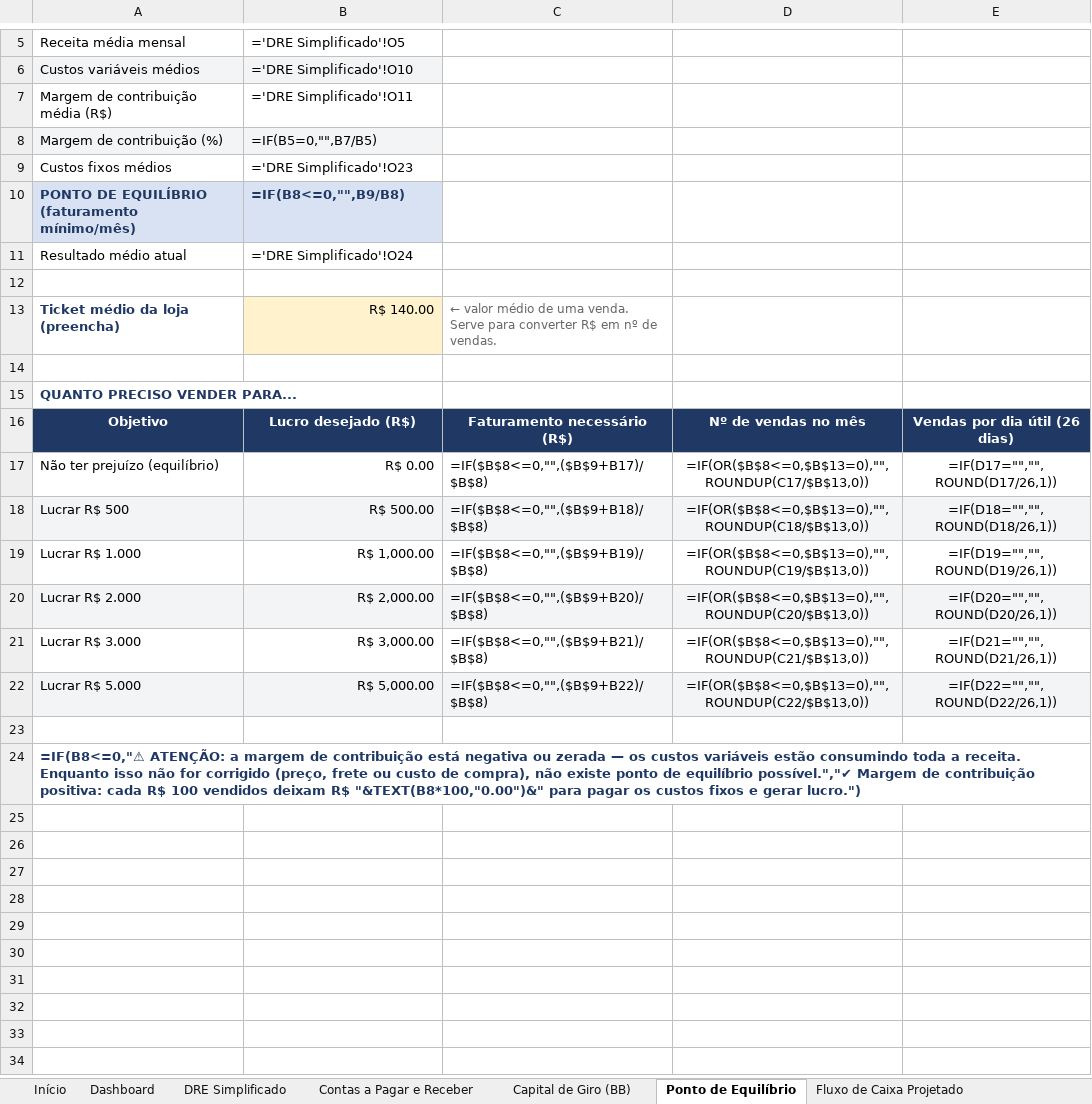
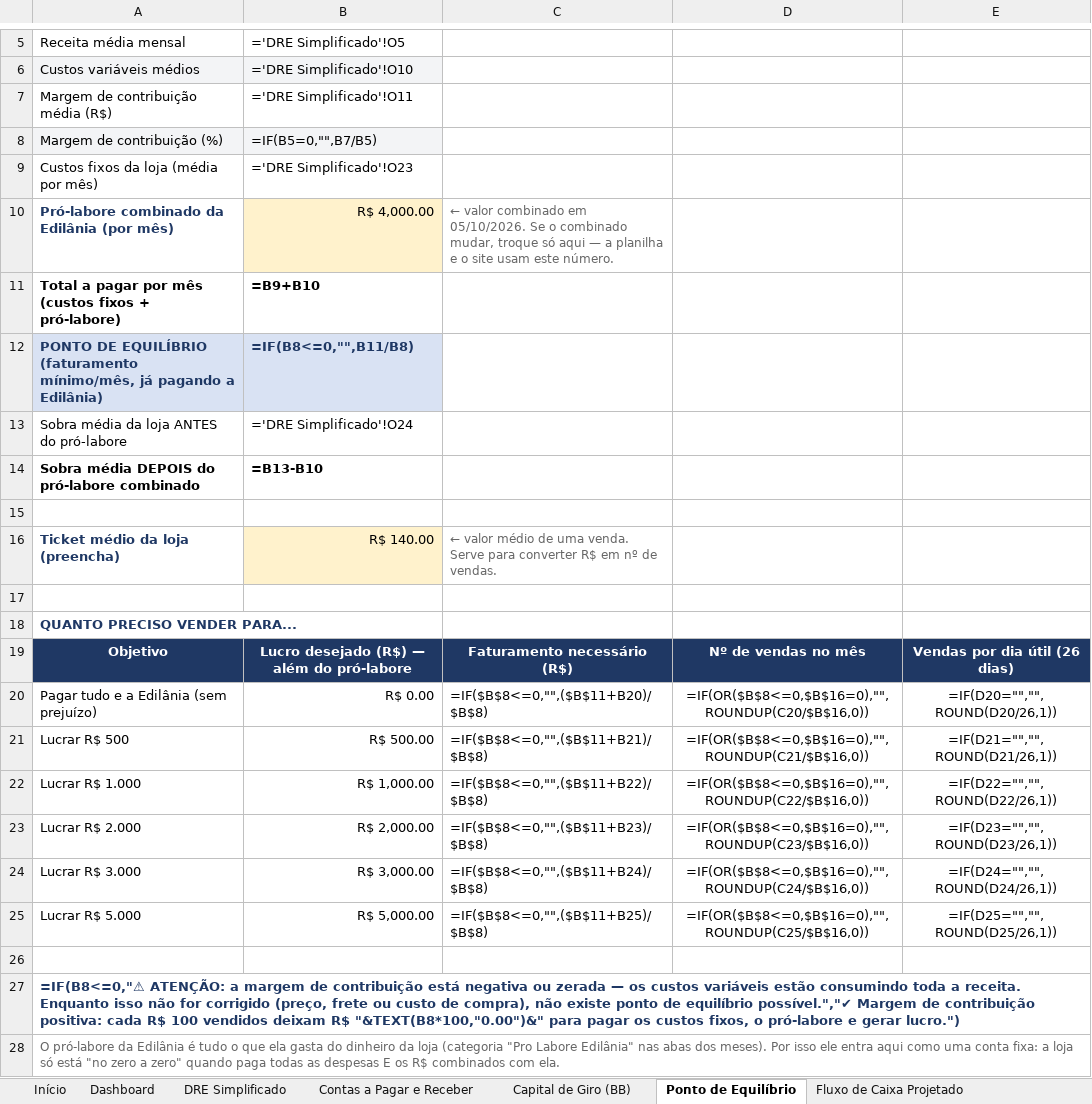
Before and after one commit to backupplanetaagua2025-hub/financeiro, an Excel workbook: Relatorio_Financeiro_2026.xlsx, sheet Ponto de Equilíbrio, drawn as a sheet; only a part is shown, gaps mark what is left out; values as stored, in another font and other column widths than the file's, no borders; formulas without a stored value are shown as written; addresses are those after the commit; the diff covers the shown part only; the diff names each change by its address in the sheet, - before the commit and + after, or states it on an @@ line.

```diff
--- a/Relatorio_Financeiro_2026.xlsx (sheet Ponto de Equilíbrio)
+++ b/Relatorio_Financeiro_2026.xlsx (sheet Ponto de Equilíbrio)
-A9: Custos fixos médios
+A9: Custos fixos da loja (média por mês)
+row 10: Pró-labore combinado da Edilânia (por mês) | R$ 4,000.00 | ← valor combinado em 05/10/2026. Se o combinado mudar, troque só aqui — a planilha e o site usam este número.
+row 11: Total a pagar por mês (custos fixos + pró-labore) | =B9+B10
-A12: …EQUILÍBRIO (faturamento mínimo/mês)
+A12: …EQUILÍBRIO (faturamento mínimo/mês, já pagando a Edilânia)
-B12: =IF(B8<=0,"",B9/B8)
+B12: =IF(B8<=0,"",B11/B8)
-A13: Resultado médio atual
+A13: Sobra média da loja ANTES do pró-labore
+row 14: Sobra média DEPOIS do pró-labore combinado | =B13-B10
-B19: Lucro desejado (R$)
+B19: Lucro desejado (R$) — além do pró-labore
-A20: Não ter prejuízo (equilíbrio)
+A20: Pagar tudo e a Edilânia (sem prejuízo)
-C20: =IF($B$8<=0,"",($B$9+B17)/$B$8)
+C20: =IF($B$8<=0,"",($B$11+B20)/$B$8)
-D20: =IF(OR($B$8<=0,$B$13=0),"",ROUNDUP(C17/$B$13,0))
+D20: =IF(OR($B$8<=0,$B$16=0),"",ROUNDUP(C20/$B$16,0))
-E20: =IF(D17="","",ROUND(D17/26,1))
+E20: =IF(D20="","",ROUND(D20/26,1))
-A21:E21 fill: #F3F4F6
+A21:E21 fill: none
-C21: =IF($B$8<=0,"",($B$9+B18)/$B$8)
+C21: =IF($B$8<=0,"",($B$11+B21)/$B$8)
-D21: =IF(OR($B$8<=0,$B$13=0),"",ROUNDUP(C18/$B$13,0))
+D21: =IF(OR($B$8<=0,$B$16=0),"",ROUNDUP(C21/$B$16,0))
-E21: =IF(D18="","",ROUND(D18/26,1))
+E21: =IF(D21="","",ROUND(D21/26,1))
-C22: =IF($B$8<=0,"",($B$9+B19)/$B$8)
+C22: =IF($B$8<=0,"",($B$11+B22)/$B$8)
-D22: =IF(OR($B$8<=0,$B$13=0),"",ROUNDUP(C19/$B$13,0))
+D22: =IF(OR($B$8<=0,$B$16=0),"",ROUNDUP(C22/$B$16,0))
-E22: =IF(D19="","",ROUND(D19/26,1))
+E22: =IF(D22="","",ROUND(D22/26,1))
-A23:E23 fill: #F3F4F6
+A23:E23 fill: none
-C23: =IF($B$8<=0,"",($B$9+B20)/$B$8)
+C23: =IF($B$8<=0,"",($B$11+B23)/$B$8)
-D23: =IF(OR($B$8<=0,$B$13=0),"",ROUNDUP(C20/$B$13,0))
+D23: =IF(OR($B$8<=0,$B$16=0),"",ROUNDUP(C23/$B$16,0))
-E23: =IF(D20="","",ROUND(D20/26,1))
+E23: =IF(D23="","",ROUND(D23/26,1))
-C24: =IF($B$8<=0,"",($B$9+B21)/$B$8)
+C24: =IF($B$8<=0,"",($B$11+B24)/$B$8)
-D24: =IF(OR($B$8<=0,$B$13=0),"",ROUNDUP(C21/$B$13,0))
+D24: =IF(OR($B$8<=0,$B$16=0),"",ROUNDUP(C24/$B$16,0))
-E24: =IF(D21="","",ROUND(D21/26,1))
+E24: =IF(D24="","",ROUND(D24/26,1))
-A25:E25 fill: #F3F4F6
+A25:E25 fill: none
-C25: =IF($B$8<=0,"",($B$9+B22)/$B$8)
+C25: =IF($B$8<=0,"",($B$11+B25)/$B$8)
-D25: =IF(OR($B$8<=0,$B$13=0),"",ROUNDUP(C22/$B$13,0))
+D25: =IF(OR($B$8<=0,$B$16=0),"",ROUNDUP(C25/$B$16,0))
-E25: =IF(D22="","",ROUND(D22/26,1))
+E25: =IF(D25="","",ROUND(D25/26,1))
-A27: …os custos fixos e gerar…
+A27: …os custos fixos, o pró-labore e gerar…
+row 28: O pró-labore da Edilânia é tudo o que ela gasta do dinheiro da loja (categoria "Pro Labore Edilânia" nas abas dos meses). Por isso ele entra aqui como uma conta fixa: a loja só está "no zero a zero" quando paga todas as despesas E os R$ combinados com ela.
```
Also changed, not shown: 1 edited cell elsewhere in this sheet, sheet DRE Simplificado, sheet Dashboard, sheet Out 2026, sheet Jun 2026, sheet Jul 2026, sheet Mar 2026, 12 more sheets, 1 other file.
